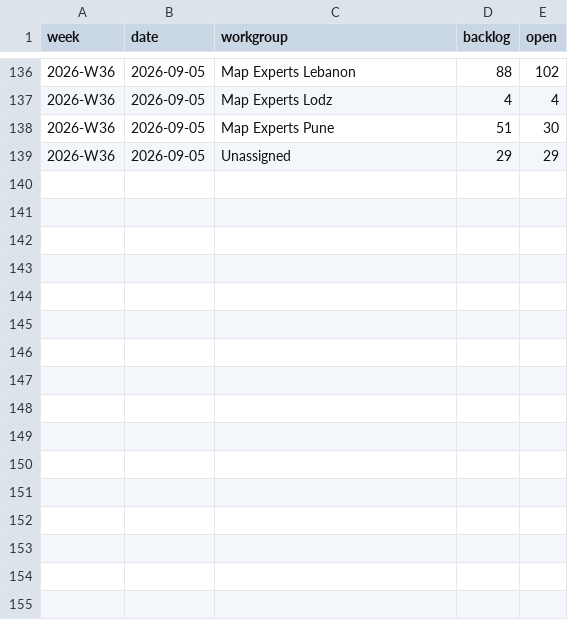
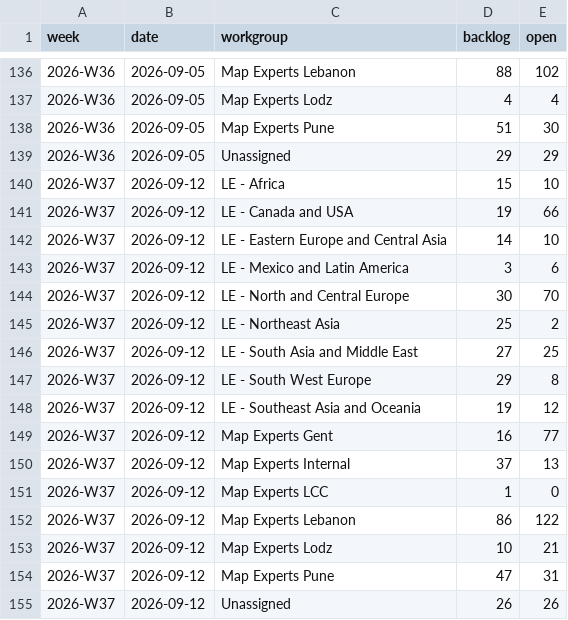
Before and after one commit to RenatoLapio-TomTom/MapEx-Jira-monitoring, a CSV file: data/weekly_snapshots.csv, drawn as a sheet; only a part is shown, gaps mark what is left out.

```diff
--- a/data/weekly_snapshots.csv
+++ b/data/weekly_snapshots.csv
@@ -139 +139,17 @@ week,date,workgroup,backlog,open
 2026-W36,2026-09-05,Unassigned,29,29
+2026-W37,2026-09-12,LE - Africa,15,10
+2026-W37,2026-09-12,LE - Canada and USA,19,66
+2026-W37,2026-09-12,LE - Eastern Europe and Central Asia,14,10
+2026-W37,2026-09-12,LE - Mexico and Latin America,3,6
+2026-W37,2026-09-12,LE - North and Central Europe,30,70
+2026-W37,2026-09-12,LE - Northeast Asia,25,2
+2026-W37,2026-09-12,LE - South Asia and Middle East,27,25
+2026-W37,2026-09-12,LE - South West Europe,29,8
+2026-W37,2026-09-12,LE - Southeast Asia and Oceania,19,12
+2026-W37,2026-09-12,Map Experts Gent,16,77
+2026-W37,2026-09-12,Map Experts Internal,37,13
+2026-W37,2026-09-12,Map Experts LCC,1,0
+2026-W37,2026-09-12,Map Experts Lebanon,86,122
+2026-W37,2026-09-12,Map Experts Lodz,10,21
+2026-W37,2026-09-12,Map Experts Pune,47,31
+2026-W37,2026-09-12,Unassigned,26,26
```
Also changed, not shown: 1 other file.
